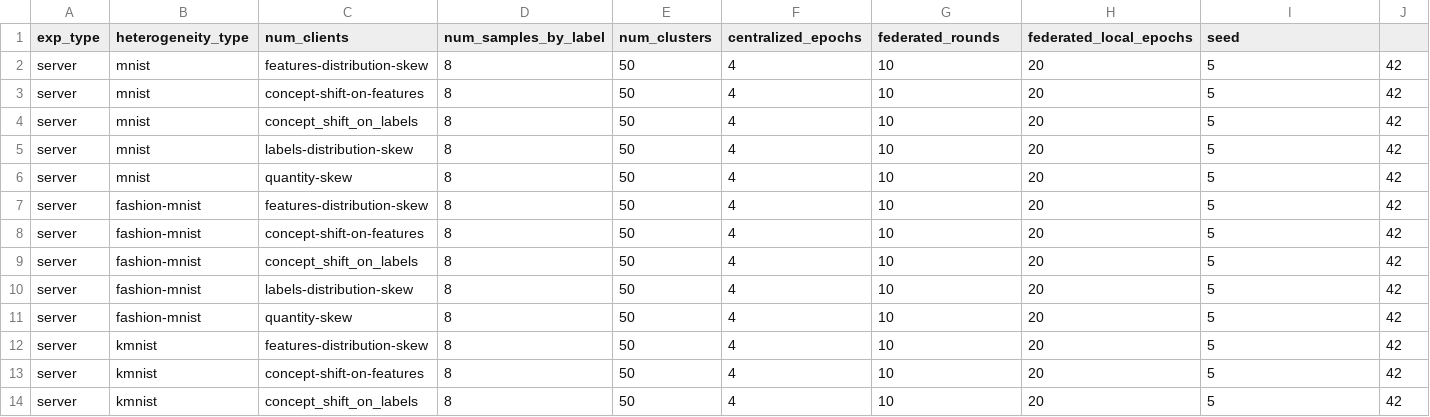
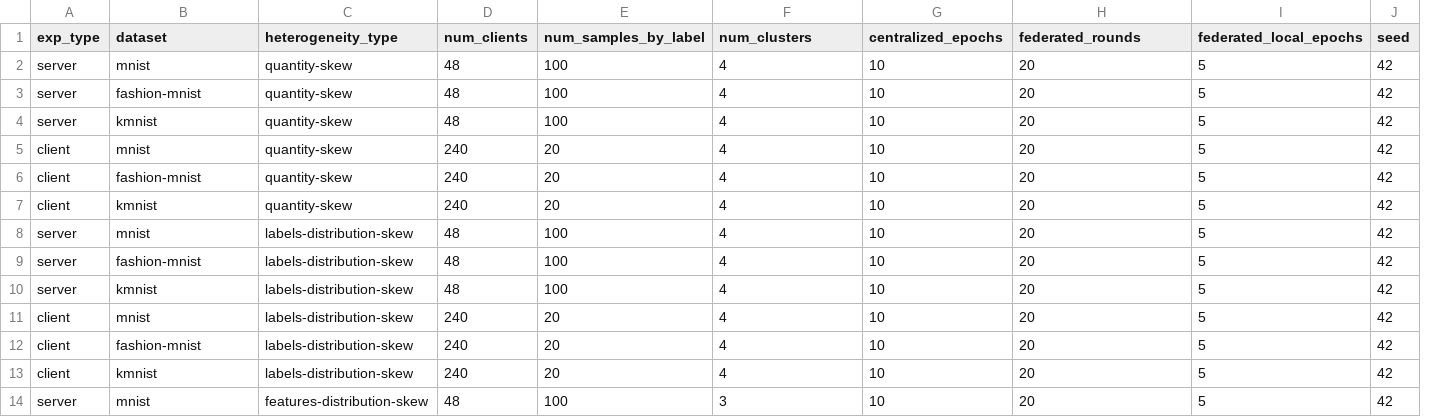
Before and after one commit to leahcimali/Comparative-Evaluation-of-Clustered-Federated-Learning-Methods, a CSV file: exp_configs.csv, drawn as a sheet; only a part is shown; removed rows and columns are numbered as before the commit, all else as after; the diff covers the shown part only; the diff names each change by its address in the sheet, - before the commit and + after, or states it on an @@ line.

Commit message:
Update exp_configs.csv

```diff
--- a/exp_configs.csv
+++ b/exp_configs.csv
+column D (num_clients), rows 2-5: 48 | 48 | 48 | 240; rows 7-14: 240 | 48 | 48 | 48 | 240 | 240 | 240 | 48
-column E (num_clusters), rows 2-13: all 50
-B1: heterogeneity_type
+B1: dataset
-C1: num_clients
+C1: heterogeneity_type
-F1: centralized_epochs
+F1: num_clusters
-G1: federated_rounds
+G1: centralized_epochs
-H1: federated_local_epochs
+H1: federated_rounds
-I1: seed
+I1: federated_local_epochs
-J1: (empty)
+J1: seed
-C2 (heterogeneity_type): features-distribution-skew
+C2 (heterogeneity_type): quantity-skew
-E2:E4 (num_samples_by_label): 8
+E2:E4 (num_samples_by_label): 100
-B3 (dataset): mnist
+B3 (dataset): fashion-mnist
-C3 (heterogeneity_type): concept-shift-on-features
+C3 (heterogeneity_type): quantity-skew
-B4 (dataset): mnist
+B4 (dataset): kmnist
-C4 (heterogeneity_type): concept_shift_on_labels
+C4 (heterogeneity_type): quantity-skew
-A5 (exp_type): server
+A5 (exp_type): client
-C5 (heterogeneity_type): labels-distribution-skew
+C5 (heterogeneity_type): quantity-skew
-E5 (num_samples_by_label): 8
+E5 (num_samples_by_label): 20
+row 6: client | fashion-mnist | quantity-skew | 240 | 20 | 4 | 10 | 20 | 5 | 42
-A7 (exp_type): server
+A7 (exp_type): client
-B7 (dataset): mnist
+B7 (dataset): kmnist
-E7 (num_samples_by_label): 8
+E7 (num_samples_by_label): 20
-B8 (dataset): fashion-mnist
+B8 (dataset): mnist
-C8 (heterogeneity_type): features-distribution-skew
+C8 (heterogeneity_type): labels-distribution-skew
-E8:E10 (num_samples_by_label): 8
+E8:E10 (num_samples_by_label): 100
-C9 (heterogeneity_type): concept-shift-on-features
+C9 (heterogeneity_type): labels-distribution-skew
-B10 (dataset): fashion-mnist
+B10 (dataset): kmnist
-C10 (heterogeneity_type): concept_shift_on_labels
+C10 (heterogeneity_type): labels-distribution-skew
-A11:A13 (exp_type): server
+A11:A13 (exp_type): client
-B11 (dataset): fashion-mnist
+B11 (dataset): mnist
-E11:E13 (num_samples_by_label): 8
+E11:E13 (num_samples_by_label): 20
-C12 (heterogeneity_type): quantity-skew
+C12 (heterogeneity_type): labels-distribution-skew
-C13 (heterogeneity_type): features-distribution-skew
+C13 (heterogeneity_type): labels-distribution-skew
-B14 (dataset): kmnist
+B14 (dataset): mnist
-C14 (heterogeneity_type): concept-shift-on-features
+C14 (heterogeneity_type): features-distribution-skew
-E14 (num_samples_by_label): 8
+E14 (num_samples_by_label): 100
-F14 (num_clusters): 4
+F14 (num_clusters): 3
-row 14: server | kmnist | concept_shift_on_labels | 8 | 50 | 4 | 10 | 20 | 5 | 42
```
Also changed, not shown: 2 added rows, 2 removed rows and 47 edited cells elsewhere in this file.
